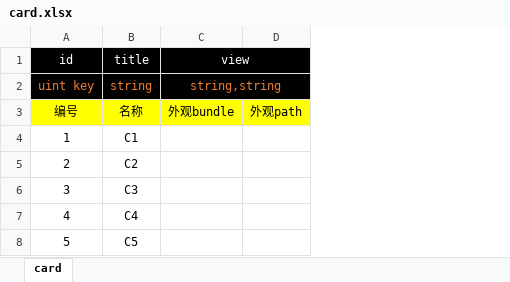
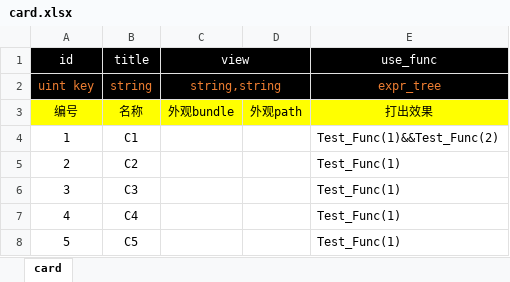
Before and after one commit to apollyonzex/ProjectX, an Excel workbook: Assets/Tables/card.xlsx, sheet card, drawn as a sheet; values as stored, in another font and other column widths than the file's, no borders; the diff names each change by its address in the sheet, - before the commit and + after, or states it on an @@ line.

Commit message:
--Add 1. expr

```diff
--- a/Assets/Tables/card.xlsx (sheet card)
+++ b/Assets/Tables/card.xlsx (sheet card)
+column E (use_func), rows 2-8: expr_tree | 打出效果 | Test_Func(1)&&Test_Func(2) | Test_Func(1) | Test_Func(1) | Test_Func(1) | Test_Func(1)
```
Also changed, not shown: 11 other files.
